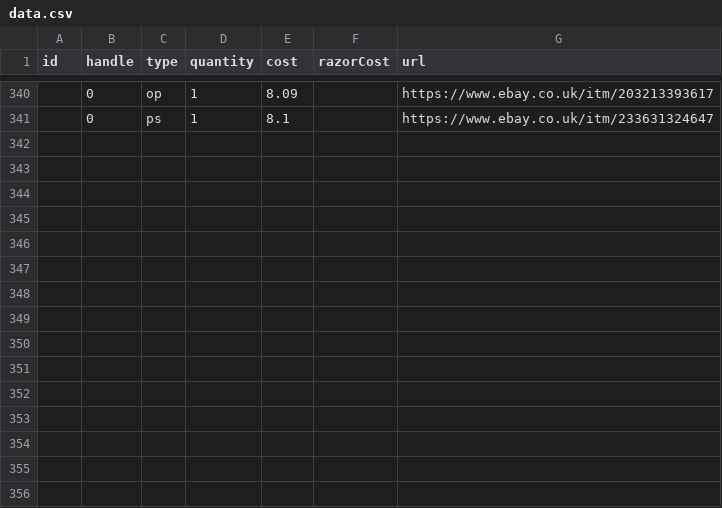
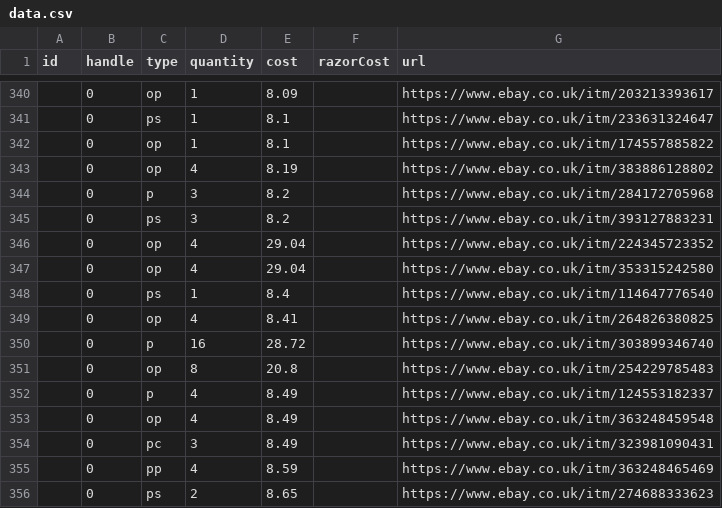
Before and after one commit to prototype99/price-razor-cartridge, a CSV file: data.csv, drawn as a sheet; only a part is shown, gaps mark what is left out; the diff names each change by its address in the sheet, - before the commit and + after, or states it on an @@ line.

Commit message:
add more ebay data

```diff
--- a/data.csv
+++ b/data.csv
+row 342:  | 0 | op | 1 | 8.1 |  | https://www.ebay.co.uk/itm/174557885822
+row 343:  | 0 | op | 4 | 8.19 |  | https://www.ebay.co.uk/itm/383886128802
+row 344:  | 0 | p | 3 | 8.2 |  | https://www.ebay.co.uk/itm/284172705968
+row 345:  | 0 | ps | 3 | 8.2 |  | https://www.ebay.co.uk/itm/393127883231
+row 346:  | 0 | op | 4 | 29.04 |  | https://www.ebay.co.uk/itm/224345723352
+row 347:  | 0 | op | 4 | 29.04 |  | https://www.ebay.co.uk/itm/353315242580
+row 348:  | 0 | ps | 1 | 8.4 |  | https://www.ebay.co.uk/itm/114647776540
+row 349:  | 0 | op | 4 | 8.41 |  | https://www.ebay.co.uk/itm/264826380825
+row 350:  | 0 | p | 16 | 28.72 |  | https://www.ebay.co.uk/itm/303899346740
+row 351:  | 0 | op | 8 | 20.8 |  | https://www.ebay.co.uk/itm/254229785483
+row 352:  | 0 | p | 4 | 8.49 |  | https://www.ebay.co.uk/itm/124553182337
+row 353:  | 0 | op | 4 | 8.49 |  | https://www.ebay.co.uk/itm/363248459548
+row 354:  | 0 | pc | 3 | 8.49 |  | https://www.ebay.co.uk/itm/323981090431
+row 355:  | 0 | pp | 4 | 8.59 |  | https://www.ebay.co.uk/itm/363248465469
+row 356:  | 0 | ps | 2 | 8.65 |  | https://www.ebay.co.uk/itm/274688333623
```
